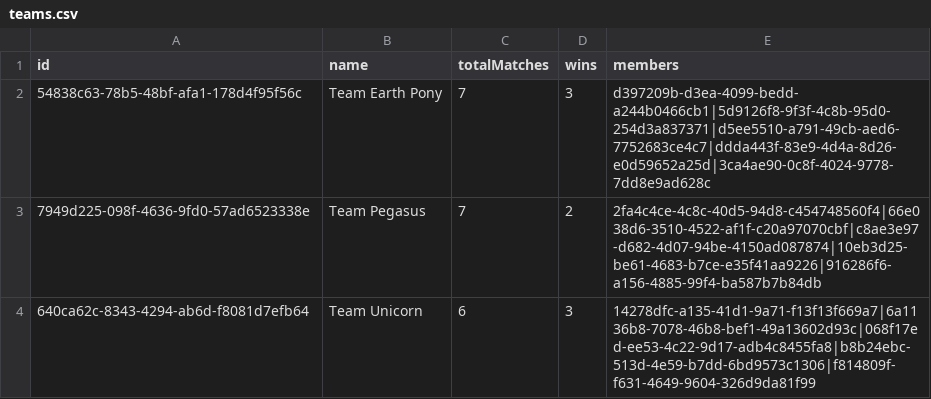
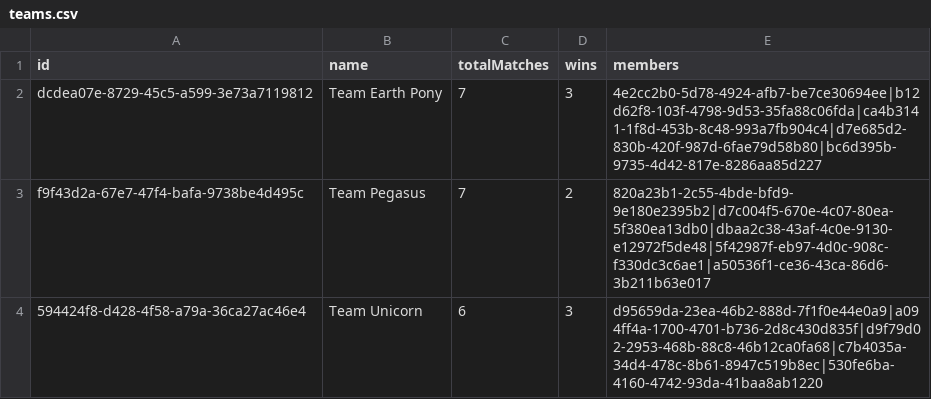
Before and after one commit to Medli1108/HonorOfKings_IMS, a CSV file: data/teams.csv, drawn as a sheet.

```diff
--- a/data/teams.csv
+++ b/data/teams.csv
@@ -1,4 +1,4 @@
 id,name,totalMatches,wins,members
-54838c63-78b5-48bf-afa1-178d4f95f56c,Team Earth Pony,7,3,d397209b-d3ea-4099-bedd-a244b0466cb1|5d9126f8-9f3f-4c8b-95d0-254d3a837371|d5ee5510-a791-49cb-aed6-7752683ce4c7|ddda443f-83e9-4d4a-8d26-e0d59652a25d|3ca4ae90-0c8f-4024-9778-7dd8e9ad628c
-7949d225-098f-4636-9fd0-57ad6523338e,Team Pegasus,7,2,2fa4c4ce-4c8c-40d5-94d8-c454748560f4|66e038d6-3510-4522-af1f-c20a97070cbf|c8ae3e97-d682-4d07-94be-4150ad087874|10eb3d25-be61-4683-b7ce-e35f41aa9226|916286f6-a156-4885-99f4-ba587b7b84db
-640ca62c-8343-4294-ab6d-f8081d7efb64,Team Unicorn,6,3,14278dfc-a135-41d1-9a71-f13f13f669a7|6a1136b8-7078-46b8-bef1-49a13602d93c|068f17ed-ee53-4c22-9d17-adb4c8455fa8|b8b24ebc-513d-4e59-b7dd-6bd9573c1306|f814809f-f631-4649-9604-326d9da81f99
+dcdea07e-8729-45c5-a599-3e73a7119812,Team Earth Pony,7,3,4e2cc2b0-5d78-4924-afb7-be7ce30694ee|b12d62f8-103f-4798-9d53-35fa88c06fda|ca4b3141-1f8d-453b-8c48-993a7fb904c4|d7e685d2-830b-420f-987d-6fae79d58b80|bc6d395b-9735-4d42-817e-8286aa85d227
+f9f43d2a-67e7-47f4-bafa-9738be4d495c,Team Pegasus,7,2,820a23b1-2c55-4bde-bfd9-9e180e2395b2|d7c004f5-670e-4c07-80ea-5f380ea13db0|dbaa2c38-43af-4c0e-9130-e12972f5de48|5f42987f-eb97-4d0c-908c-f330dc3c6ae1|a50536f1-ce36-43ca-86d6-3b211b63e017
+594424f8-d428-4f58-a79a-36ca27ac46e4,Team Unicorn,6,3,d95659da-23ea-46b2-888d-7f1f0e44e0a9|a094ff4a-1700-4701-b736-2d8c430d835f|d9f79d02-2953-468b-88c8-46b12ca0fa68|c7b4035a-34d4-478c-8b61-8947c519b8ec|530fe6ba-4160-4742-93da-41baa8ab1220
```
Also changed, not shown: data/equipments.csv, data/heroes.csv, 6 other files.
